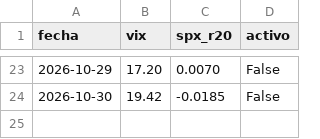
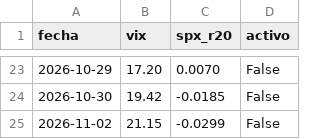
Before and after one commit to duratoni-lang/scanner-5pct, a CSV file: regimen_log.csv, drawn as a sheet; only a part is shown, gaps mark what is left out; the diff names each change by its address in the sheet, - before the commit and + after, or states it on an @@ line.

```diff
--- a/regimen_log.csv
+++ b/regimen_log.csv
+row 25: 2026-11-02 | 21.15 | -0.0299 | False
```
